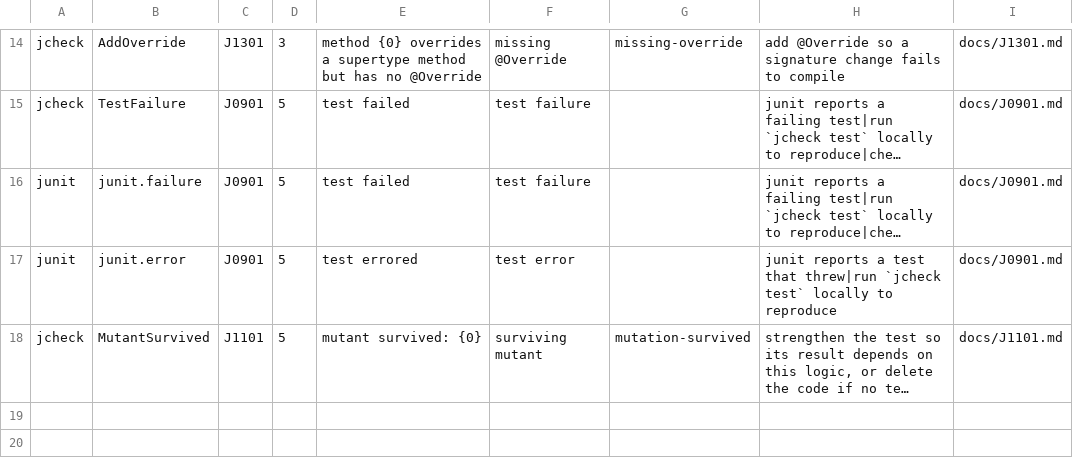
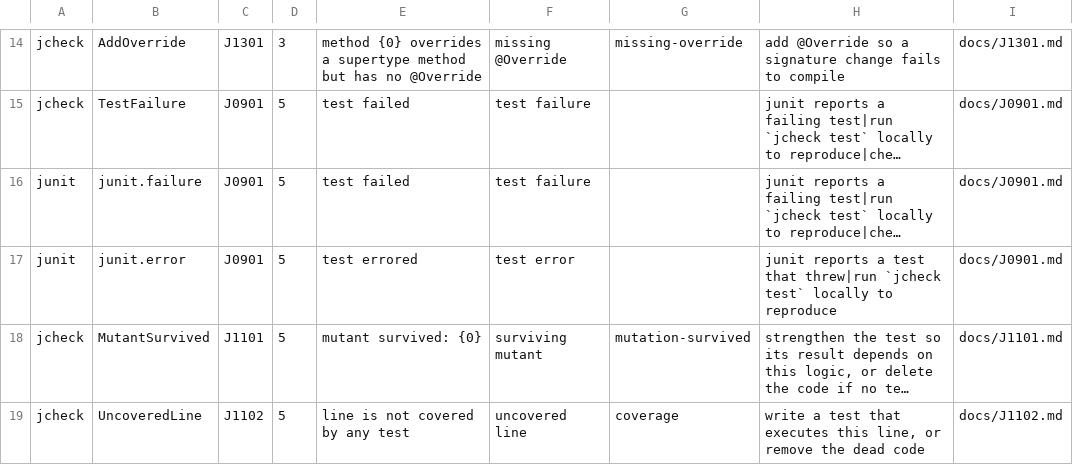
Before and after one commit to thread3d/jcheck, a TSV file: src/main/resources/jcheck/catalog/jcheck.tsv, drawn as a sheet; only a part is shown, gaps mark what is left out; long unchanged cells end in …; the diff names each change by its address in the sheet, - before the commit and + after, or states it on an @@ line.

Commit message:
Add JaCoCo coverage reporting (J1102)
jcheck test --launcher --coverage runs the test JVM under the JaCoCo agent
(destfile under the jcheck cache) and, after the run, asks JaCoCo's CLI for an
XML report over the production classes. Lines no test executed become 'not
covered by any test'; lines partly executed become 'only partially covered'.

The agent jar is extracted from the org.jacoco.agent artifact, so no extra
download or classifier juggling is needed beyond the :classifier support the
resolver already gained. JaCoCo's XML carries a DOCTYPE, so the parser allows
the doctype while keeping external entities off.

Also adds SourceIndex, the parse-only API-hash/reference index the incremental
planner will build on (not wired in yet).

1226 assertions, 0 failed.

```diff
--- a/src/main/resources/jcheck/catalog/jcheck.tsv
+++ b/src/main/resources/jcheck/catalog/jcheck.tsv
+row 19: jcheck | UncoveredLine | J1102 | 5 | line is not covered by any test | uncovered line | coverage | write a test that executes this line, or remove the dead code | docs/J1102.md
```
Also changed, not shown: 11 other files.
